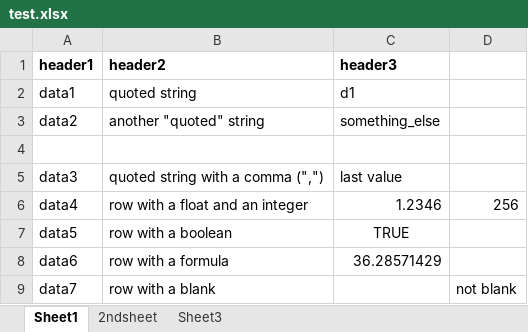
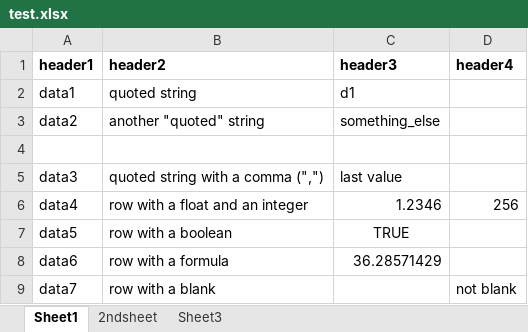
Before and after one commit to biscicol/triplifier, an Excel workbook: test.xlsx, sheet Sheet1, drawn as a sheet; values as stored, in another font and other column widths than the file's, no borders; the diff names each change by its address in the sheet, - before the commit and + after, or states it on an @@ line.

Commit message:
Minor fix for test.xlsx.

```diff
--- a/test.xlsx (sheet Sheet1)
+++ b/test.xlsx (sheet Sheet1)
-D1: (empty)
+D1: header4
```
